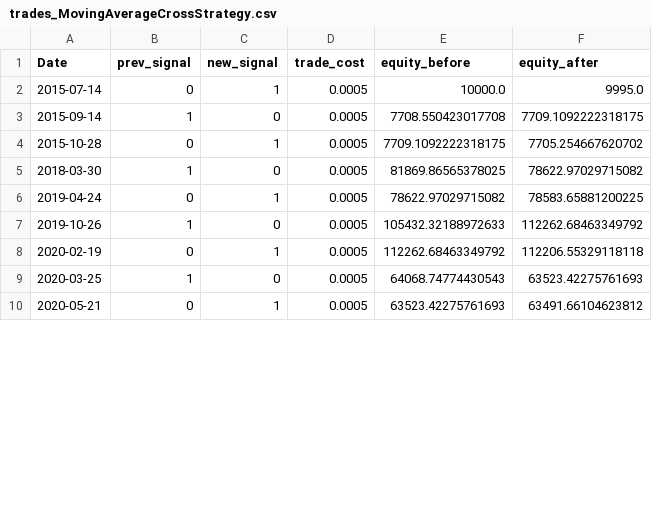
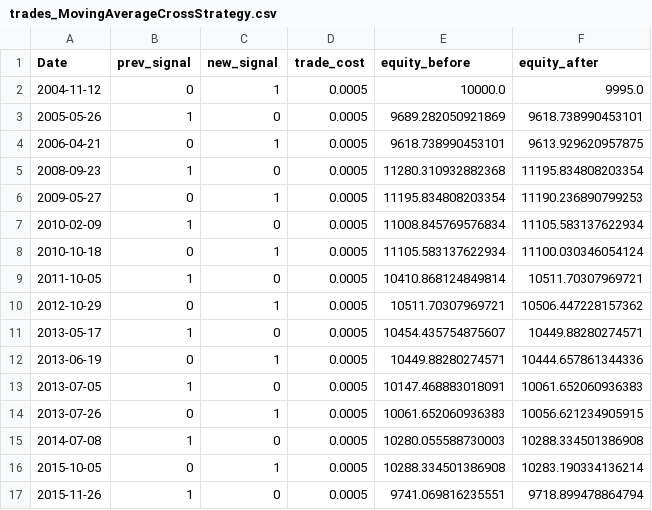
Before and after one commit to sagar-tan/RDMA_2, a CSV file: output/trades_MovingAverageCrossStrategy.csv, drawn as a sheet; only a part is shown; the diff covers the shown part only.

```diff
--- a/output/trades_MovingAverageCrossStrategy.csv
+++ b/output/trades_MovingAverageCrossStrategy.csv
@@ -1,10 +1,17 @@
 Date,prev_signal,new_signal,trade_cost,equity_before,equity_after
-2015-07-14,0,1,0.0005,10000.0,9995.0
-2015-09-14,1,0,0.0005,7708.550423017708,7709.1092222318175
-2015-10-28,0,1,0.0005,7709.1092222318175,7705.254667620702
-2018-03-30,1,0,0.0005,81869.86565378025,78622.97029715082
-2019-04-24,0,1,0.0005,78622.97029715082,78583.65881200225
-2019-10-26,1,0,0.0005,105432.32188972633,112262.68463349792
-2020-02-19,0,1,0.0005,112262.68463349792,112206.55329118118
-2020-03-25,1,0,0.0005,64068.74774430543,63523.42275761693
-2020-05-21,0,1,0.0005,63523.42275761693,63491.66104623812
+2004-11-12,0,1,0.0005,10000.0,9995.0
+2005-05-26,1,0,0.0005,9689.282050921869,9618.738990453101
+2006-04-21,0,1,0.0005,9618.738990453101,9613.929620957875
+2008-09-23,1,0,0.0005,11280.310932882368,11195.834808203354
+2009-05-27,0,1,0.0005,11195.834808203354,11190.236890799253
+2010-02-09,1,0,0.0005,11008.845769576834,11105.583137622934
+2010-10-18,0,1,0.0005,11105.583137622934,11100.030346054124
+2011-10-05,1,0,0.0005,10410.868124849814,10511.70307969721
+2012-10-29,0,1,0.0005,10511.70307969721,10506.447228157362
+2013-05-17,1,0,0.0005,10454.435754875607,10449.88280274571
+2013-06-19,0,1,0.0005,10449.88280274571,10444.657861344336
+2013-07-05,1,0,0.0005,10147.468883018091,10061.652060936383
+2013-07-26,0,1,0.0005,10061.652060936383,10056.621234905915
+2014-07-08,1,0,0.0005,10280.055588730003,10288.334501386908
+2015-10-05,0,1,0.0005,10288.334501386908,10283.190334136214
+2015-11-26,1,0,0.0005,9741.069816235551,9718.899478864794
```
Also changed, not shown: 6 added rows and 24 edited cells elsewhere in this file, output/benchmark_results.csv, output/trades_RegimeAware(MovingAverageCrossStrategy).csv, 14 other files.
